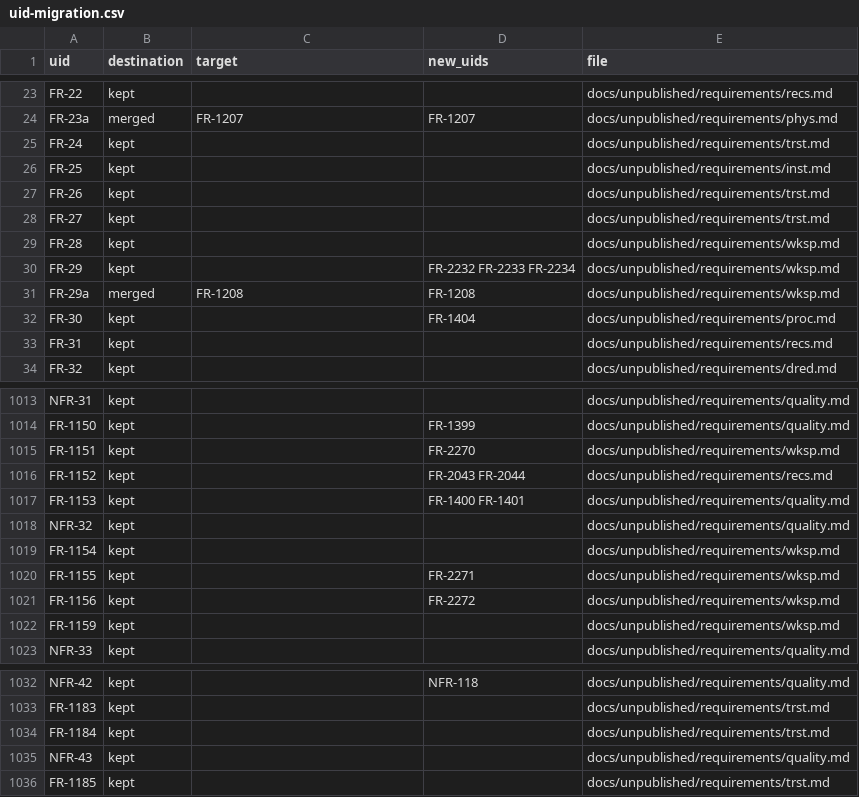
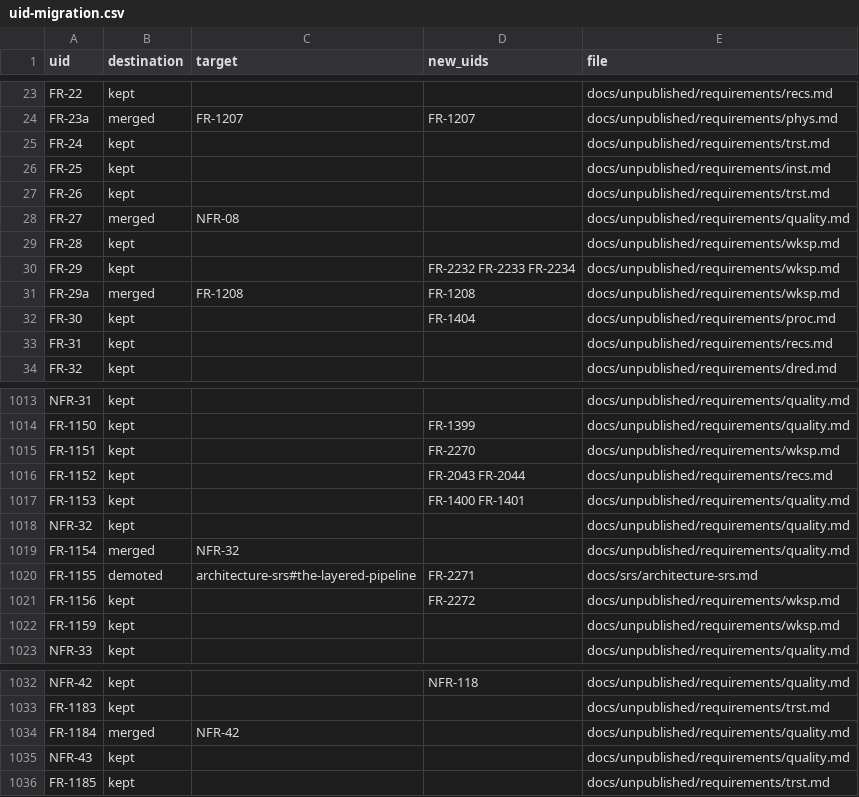
Before and after one commit to nevesgeovana/pyflightstream, a CSV file: docs/srs/uid-migration.csv, drawn as a sheet; only a part is shown, gaps mark what is left out.

Commit message:
docs(srs): finish cross-lane dispositions without inventing stability scope
Merge FR-27, FR-1154 and FR-1184 into their quality guarantees, retaining
anchors and reservations. Move FR-1155's text-writer ownership rule into
architecture while preserving its falsifying guard obligation as FR-2271.
Record that NFR-19's original register contains no promised stability scope;
NFR-111 and NFR-112 need inspection, not the inherited column-schema test.

PFS-2142; session decision 2026-10-15.

Clean-room: emitter specified from the official manual and probe evidence only; no code, structure or docstrings from the AGPL predecessor

```diff
--- a/docs/srs/uid-migration.csv
+++ b/docs/srs/uid-migration.csv
@@ -27,3 +27,3 @@ FR-25,kept,,,docs/unpublished/requirements/inst.md
 FR-26,kept,,,docs/unpublished/requirements/trst.md
-FR-27,kept,,,docs/unpublished/requirements/trst.md
+FR-27,merged,NFR-08,,docs/unpublished/requirements/quality.md
 FR-28,kept,,,docs/unpublished/requirements/wksp.md
@@ -1018,4 +1018,4 @@ FR-1153,kept,,FR-1400 FR-1401,docs/unpublished/requirements/quality.md
 NFR-32,kept,,,docs/unpublished/requirements/quality.md
-FR-1154,kept,,,docs/unpublished/requirements/wksp.md
-FR-1155,kept,,FR-2271,docs/unpublished/requirements/wksp.md
+FR-1154,merged,NFR-32,,docs/unpublished/requirements/quality.md
+FR-1155,demoted,architecture-srs#the-layered-pipeline,FR-2271,docs/srs/architecture-srs.md
 FR-1156,kept,,FR-2272,docs/unpublished/requirements/wksp.md
@@ -1033,3 +1033,3 @@ NFR-42,kept,,NFR-118,docs/unpublished/requirements/quality.md
 FR-1183,kept,,,docs/unpublished/requirements/trst.md
-FR-1184,kept,,,docs/unpublished/requirements/trst.md
+FR-1184,merged,NFR-42,,docs/unpublished/requirements/quality.md
 NFR-43,kept,,,docs/unpublished/requirements/quality.md
```
Also changed, not shown: 6 other files.
